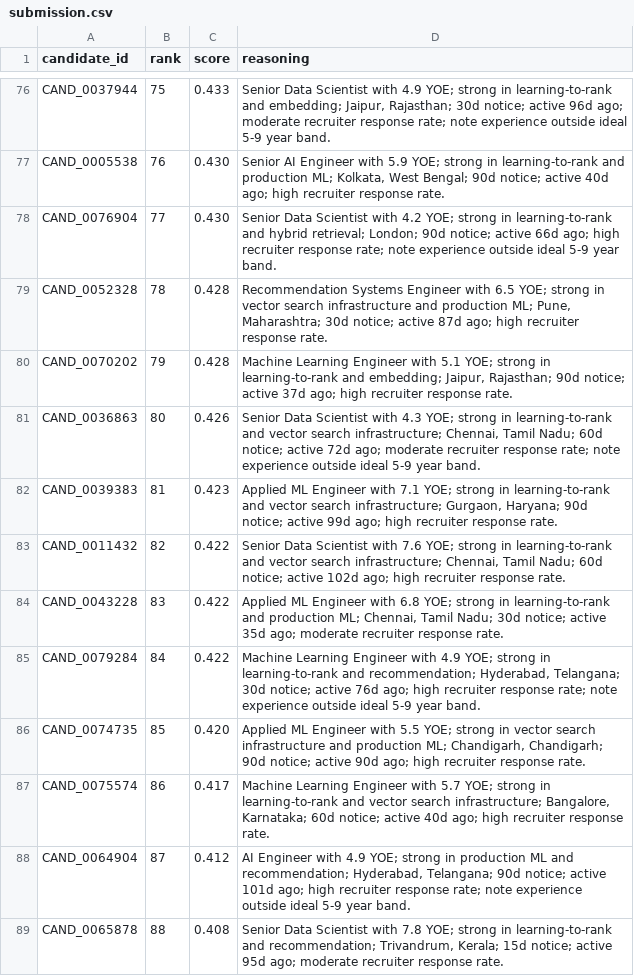
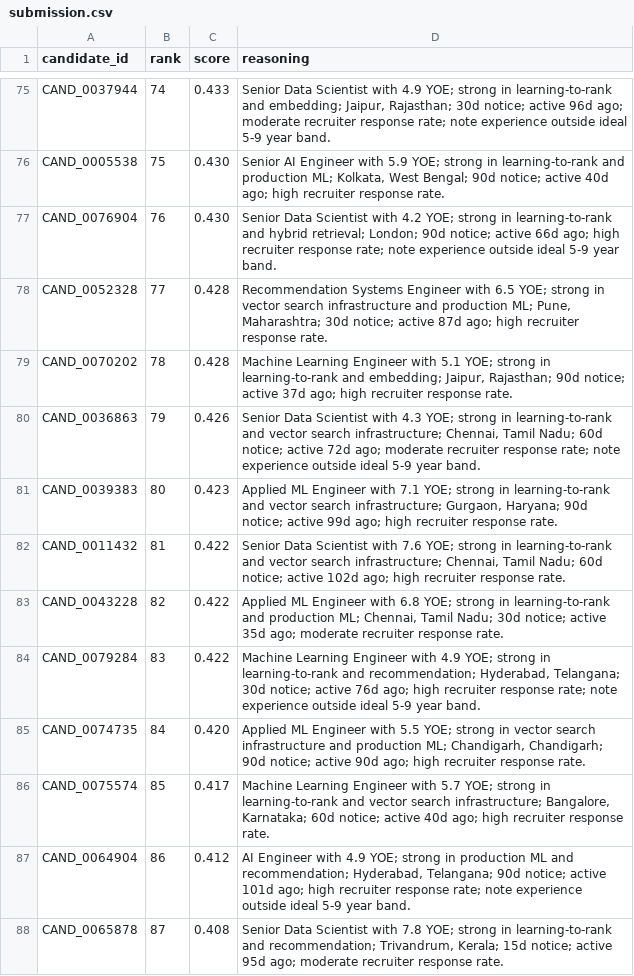
Before and after one commit to NOT-BAD-YAR/Redrop, a CSV file: redrob_ranker/output/submission.csv, drawn as a sheet; only a part is shown, gaps mark what is left out; addresses are those after the commit; the diff covers the shown part only; the diff names each change by its address in the sheet, - before the commit and + after, or states it on an @@ line.

```diff
--- a/redrob_ranker/output/submission.csv
+++ b/redrob_ranker/output/submission.csv
-B75 (rank): 75
+B75 (rank): 74
-B76 (rank): 76
+B76 (rank): 75
-B77 (rank): 77
+B77 (rank): 76
-B78 (rank): 78
+B78 (rank): 77
-B79 (rank): 79
+B79 (rank): 78
-B80 (rank): 80
+B80 (rank): 79
-B81 (rank): 81
+B81 (rank): 80
-B82 (rank): 82
+B82 (rank): 81
-B83 (rank): 83
+B83 (rank): 82
-B84 (rank): 84
+B84 (rank): 83
-B85 (rank): 85
+B85 (rank): 84
-B86 (rank): 86
+B86 (rank): 85
-B87 (rank): 87
+B87 (rank): 86
-B88 (rank): 88
+B88 (rank): 87
```
Also changed, not shown: 2 added rows, 2 removed rows and 64 edited cells elsewhere in this file, 1 other file.
